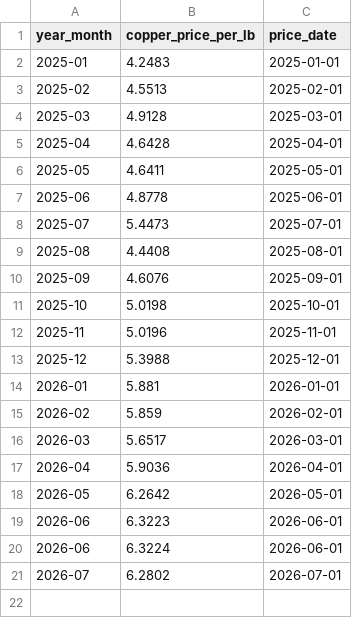
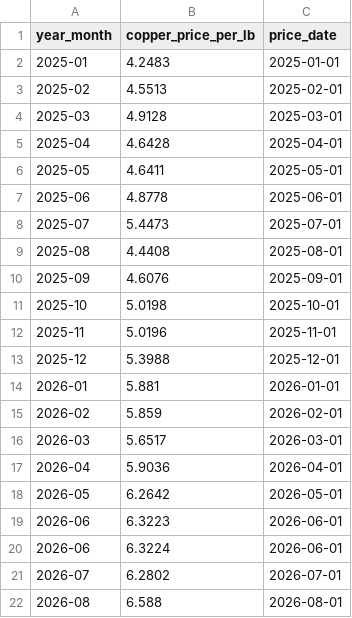
Before and after one commit to PavanCS11/forgent-vF, a CSV file: step_3_maintenance/a.mappings/copper_price_index.csv, drawn as a sheet; the diff names each change by its address in the sheet, - before the commit and + after, or states it on an @@ line.

```diff
--- a/step_3_maintenance/a.mappings/copper_price_index.csv
+++ b/step_3_maintenance/a.mappings/copper_price_index.csv
+row 22: 2026-08 | 6.588 | 2026-08-01
```
Also changed, not shown: step_3_maintenance/a.mappings/vendor_map.csv, 8 other files.
